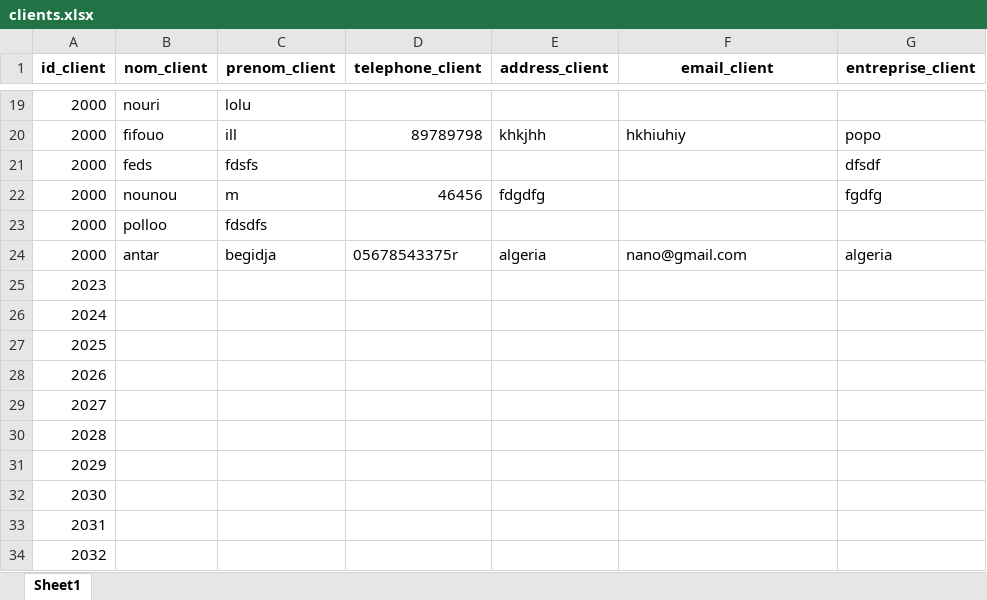
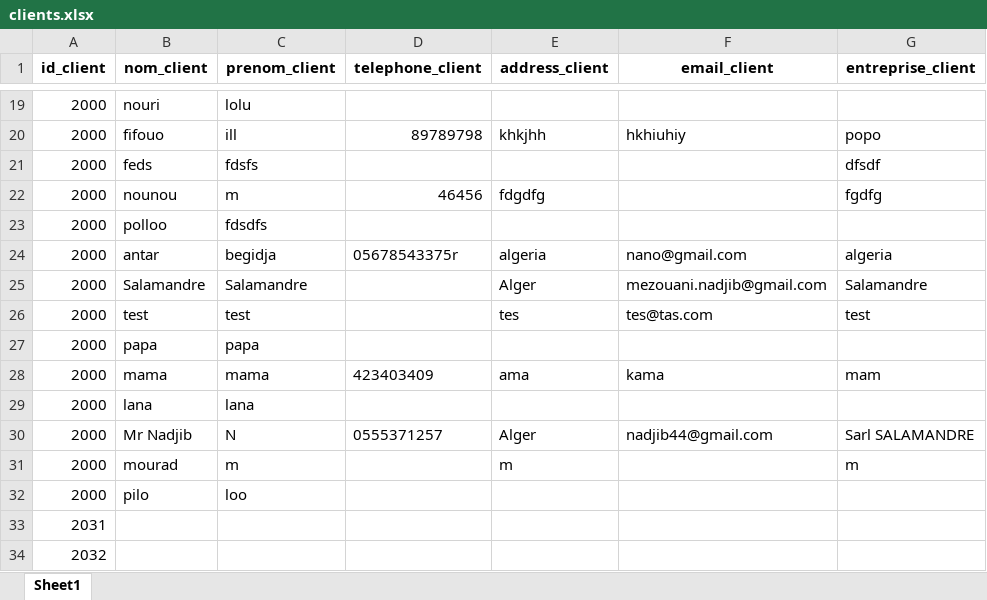
Before and after one commit to harounbou/catafactu, an Excel workbook: clients.xlsx, sheet Sheet1, drawn as a sheet; only a part is shown, gaps mark what is left out; values as stored, in another font and other column widths than the file's, no borders; removed rows and columns are numbered as before the commit, all else as after; the diff names each change by its address in the sheet, - before the commit and + after, or states it on an @@ line.

```diff
--- a/clients.xlsx (sheet Sheet1)
+++ b/clients.xlsx (sheet Sheet1)
-row 25: 2023
-row 26: 2024
-row 27: 2025
-row 28: 2026
-row 29: 2027
-row 30: 2028
-row 31: 2029
-row 32: 2030
+row 25: 2000 | Salamandre | Salamandre |  | Alger | mezouani.nadjib@gmail.com | Salamandre
+row 26: 2000 | test | test |  | tes | tes@tas.com | test
+row 27: 2000 | papa | papa
+row 28: 2000 | mama | mama | 423403409 | ama | kama | mam
+row 29: 2000 | lana | lana
+row 30: 2000 | Mr Nadjib | N | 0555371257 | Alger | nadjib44@gmail.com | Sarl SALAMANDRE
+row 31: 2000 | mourad | m |  | m |  | m
+row 32: 2000 | pilo | loo
```
Also changed, not shown: 4 other files.
